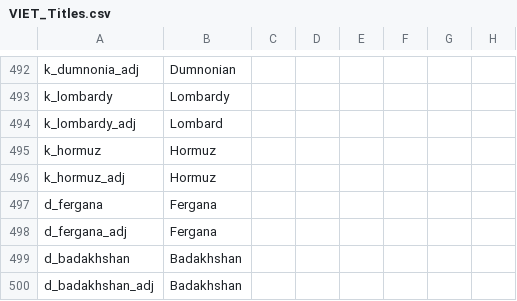
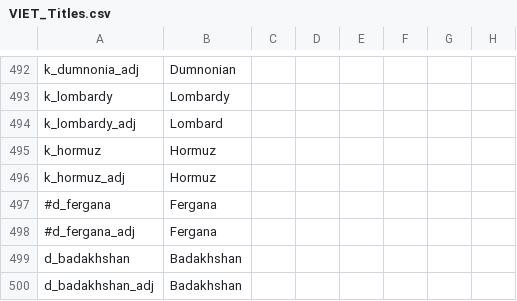
Before and after one commit to loup99/WtWSMS, a CSV file: WTWSMS/localisation/VIET_Titles.csv, drawn as a sheet; only a part is shown, gaps mark what is left out; the diff names each change by its address in the sheet, - before the commit and + after, or states it on an @@ line.

```diff
--- a/WTWSMS/localisation/VIET_Titles.csv
+++ b/WTWSMS/localisation/VIET_Titles.csv
-A497: d_fergana
+A497: #d_fergana
-A498: d_fergana_adj
+A498: #d_fergana_adj
```
Also changed, not shown: WTWSMS/localisation/00_WtWSMS_override.csv, WTWSMS/localisation/VIET_jewish.csv, 5 other files.
